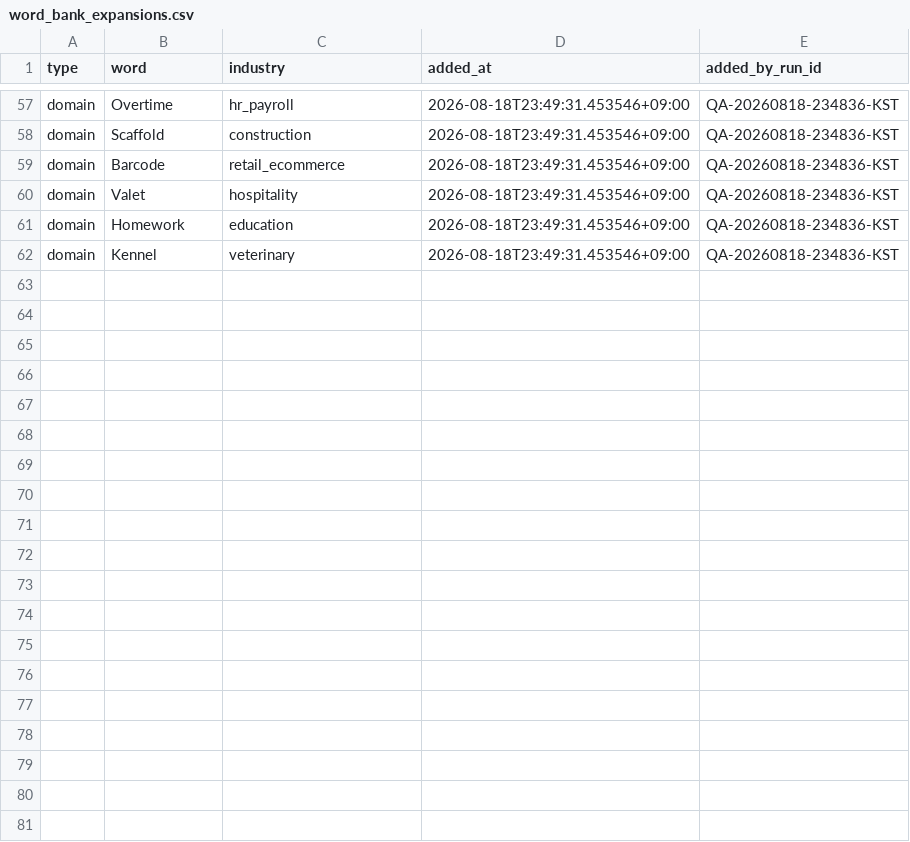
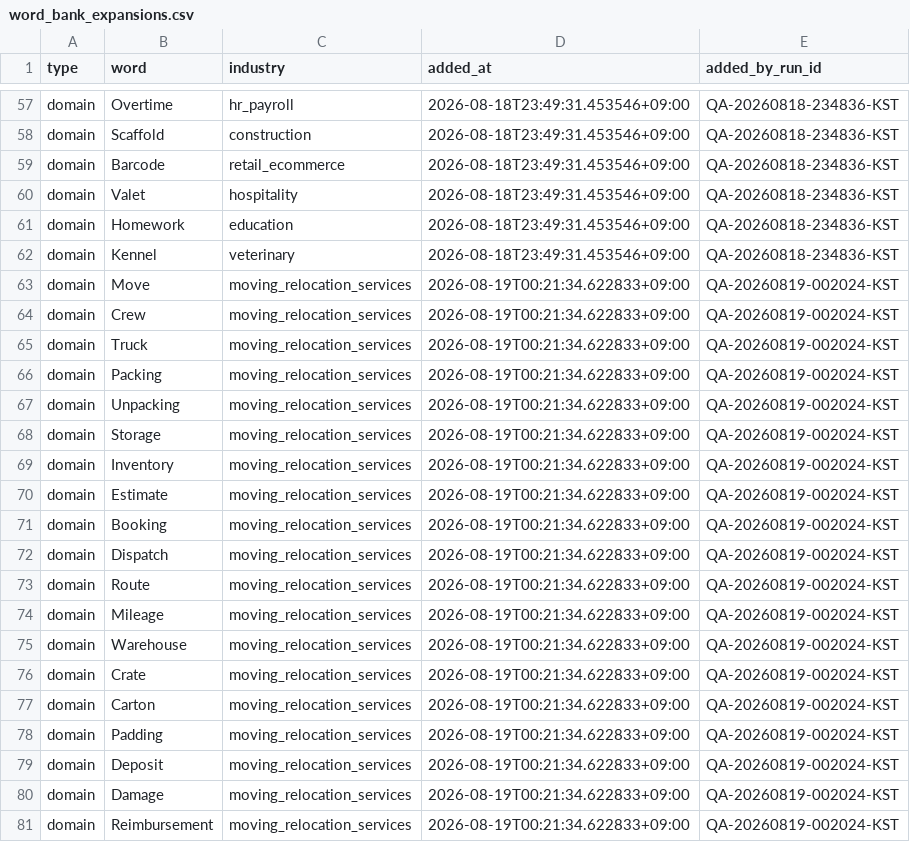
Before and after one commit to daramg814/SAAS_WORDS_TWO, a CSV file: config/word_bank_expansions.csv, drawn as a sheet; only a part is shown, gaps mark what is left out; the diff covers the shown part only; the diff names each change by its address in the sheet, - before the commit and + after, or states it on an @@ line.

Commit message:
chore: word pipeline checkpoint for QA-20260819-002024-KST

```diff
--- a/config/word_bank_expansions.csv
+++ b/config/word_bank_expansions.csv
+row 63: domain | Move | moving_relocation_services | 2026-08-19T00:21:34.622833+09:00 | QA-20260819-002024-KST
+row 64: domain | Crew | moving_relocation_services | 2026-08-19T00:21:34.622833+09:00 | QA-20260819-002024-KST
+row 65: domain | Truck | moving_relocation_services | 2026-08-19T00:21:34.622833+09:00 | QA-20260819-002024-KST
+row 66: domain | Packing | moving_relocation_services | 2026-08-19T00:21:34.622833+09:00 | QA-20260819-002024-KST
+row 67: domain | Unpacking | moving_relocation_services | 2026-08-19T00:21:34.622833+09:00 | QA-20260819-002024-KST
+row 68: domain | Storage | moving_relocation_services | 2026-08-19T00:21:34.622833+09:00 | QA-20260819-002024-KST
+row 69: domain | Inventory | moving_relocation_services | 2026-08-19T00:21:34.622833+09:00 | QA-20260819-002024-KST
+row 70: domain | Estimate | moving_relocation_services | 2026-08-19T00:21:34.622833+09:00 | QA-20260819-002024-KST
+row 71: domain | Booking | moving_relocation_services | 2026-08-19T00:21:34.622833+09:00 | QA-20260819-002024-KST
+row 72: domain | Dispatch | moving_relocation_services | 2026-08-19T00:21:34.622833+09:00 | QA-20260819-002024-KST
+row 73: domain | Route | moving_relocation_services | 2026-08-19T00:21:34.622833+09:00 | QA-20260819-002024-KST
+row 74: domain | Mileage | moving_relocation_services | 2026-08-19T00:21:34.622833+09:00 | QA-20260819-002024-KST
+row 75: domain | Warehouse | moving_relocation_services | 2026-08-19T00:21:34.622833+09:00 | QA-20260819-002024-KST
+row 76: domain | Crate | moving_relocation_services | 2026-08-19T00:21:34.622833+09:00 | QA-20260819-002024-KST
+row 77: domain | Carton | moving_relocation_services | 2026-08-19T00:21:34.622833+09:00 | QA-20260819-002024-KST
+row 78: domain | Padding | moving_relocation_services | 2026-08-19T00:21:34.622833+09:00 | QA-20260819-002024-KST
+row 79: domain | Deposit | moving_relocation_services | 2026-08-19T00:21:34.622833+09:00 | QA-20260819-002024-KST
+row 80: domain | Damage | moving_relocation_services | 2026-08-19T00:21:34.622833+09:00 | QA-20260819-002024-KST
+row 81: domain | Reimbursement | moving_relocation_services | 2026-08-19T00:21:34.622833+09:00 | QA-20260819-002024-KST
```
Also changed, not shown: 17 added rows elsewhere in this file, 14 other files.
